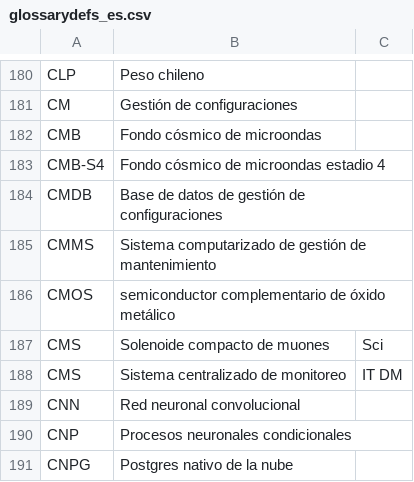
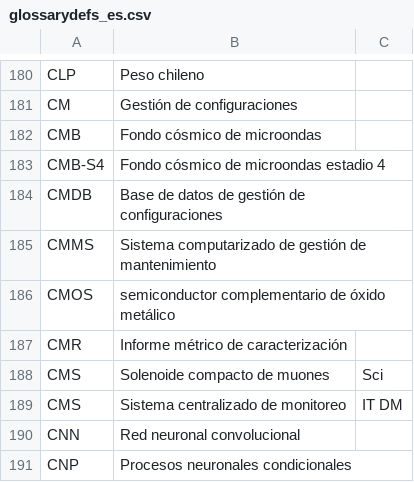
Before and after one commit to lsst/lsst-texmf, a CSV file: etc/glossarydefs_es.csv, drawn as a sheet; only a part is shown, gaps mark what is left out; the shorter side is filled out with more unchanged rows.

```diff
--- a/etc/glossarydefs_es.csv
+++ b/etc/glossarydefs_es.csv
@@ -186,2 +186,3 @@ CMMS,Sistema computarizado de gestión de mantenimiento,
 CMOS,semiconductor complementario de óxido metálico,
+CMR,Informe métrico de caracterización,
 CMS,Solenoide compacto de muones,Sci
```
Also changed, not shown: etc/glossarydefs.csv.
